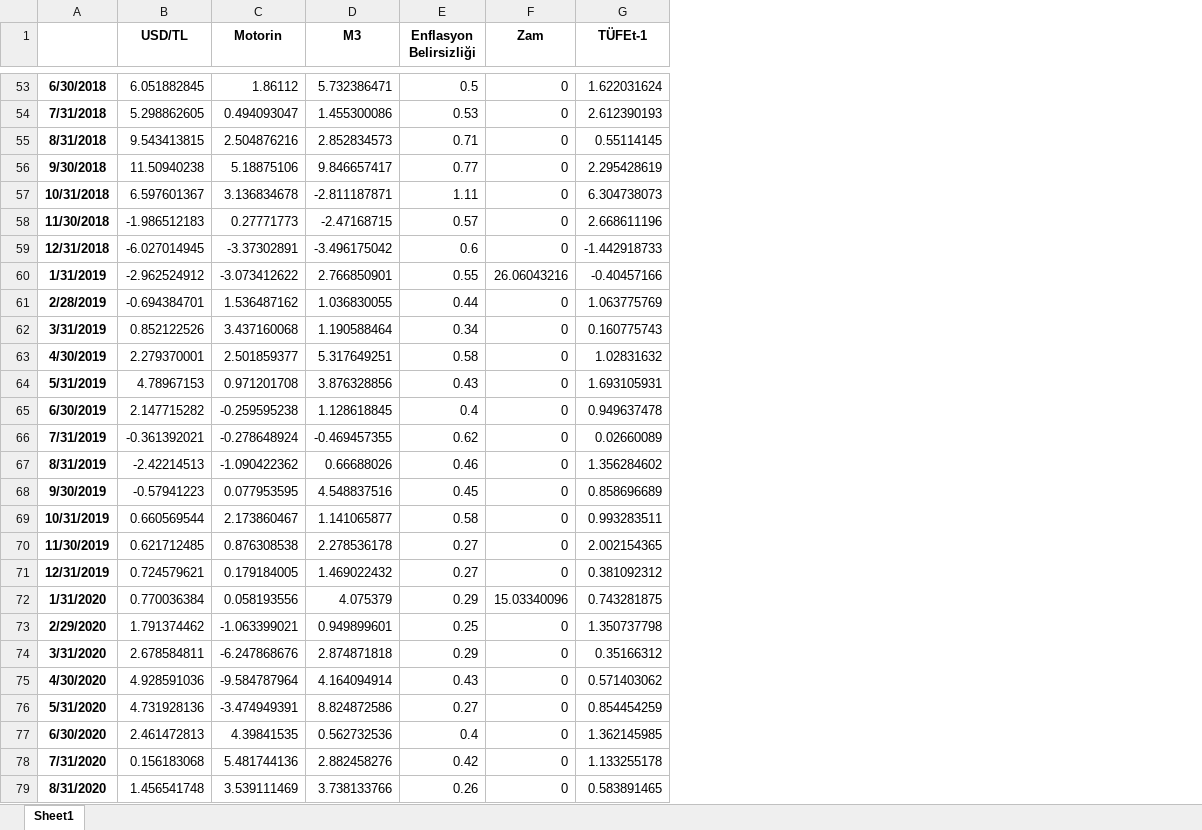
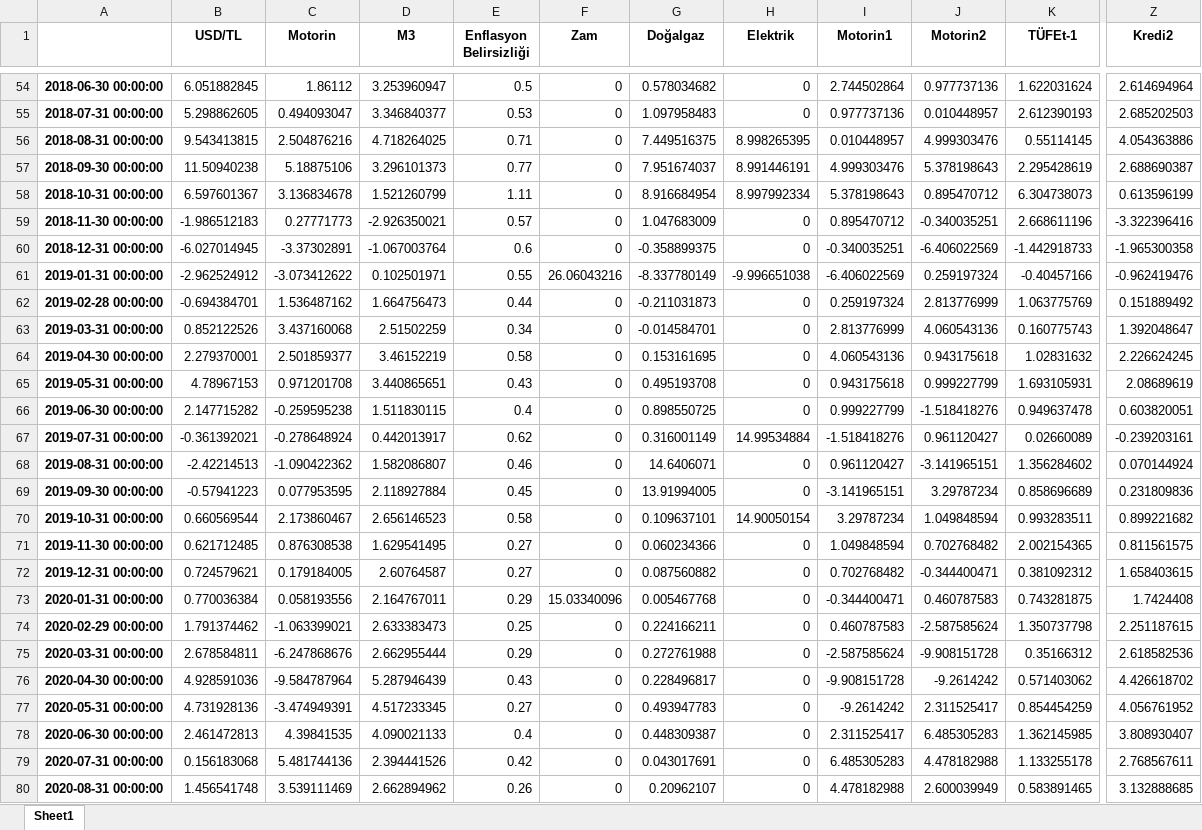
Before and after one commit to kaboya19/InflationForecast, an Excel workbook: data.xlsx, sheet Sheet1, drawn as a sheet; only a part is shown, gaps mark what is left out; values as stored, in another font and other column widths than the file's, no borders; removed rows and columns are numbered as before the commit, all else as after; the diff covers the shown part only; the diff names each change by its address in the sheet, - before the commit and + after, or states it on an @@ line.

```diff
--- a/data.xlsx (sheet Sheet1)
+++ b/data.xlsx (sheet Sheet1)
-column A, rows 53-79: 6/30/2018 | 7/31/2018 | 8/31/2018 | 9/30/2018 | 10/31/2018 | 11/30/2018 | 12/31/2018 | 1/31/2019 | 2/28/2019 | 3/31/2019 | 4/30/2019 | 5/31/2019 | 6/30/2019 | 7/31/2019 | 8/31/2019 | 9/30/2019 | 10/31/2019 | 11/30/2019 | 12/31/2019 | 1/31/2020 | 2/29/2020 | 3/31/2020 | 4/30/2020 | 5/31/2020 | 6/30/2020 | 7/31/2020 | 8/31/2020
+column A, rows 54-80: 2018-06-30 00:00:00 | 2018-07-31 00:00:00 | 2018-08-31 00:00:00 | 2018-09-30 00:00:00 | 2018-10-31 00:00:00 | 2018-11-30 00:00:00 | 2018-12-31 00:00:00 | 2019-01-31 00:00:00 | 2019-02-28 00:00:00 | 2019-03-31 00:00:00 | 2019-04-30 00:00:00 | 2019-05-31 00:00:00 | 2019-06-30 00:00:00 | 2019-07-31 00:00:00 | 2019-08-31 00:00:00 | 2019-09-30 00:00:00 | 2019-10-31 00:00:00 | 2019-11-30 00:00:00 | 2019-12-31 00:00:00 | 2020-01-31 00:00:00 | 2020-02-29 00:00:00 | 2020-03-31 00:00:00 | 2020-04-30 00:00:00 | 2020-05-31 00:00:00 | 2020-06-30 00:00:00 | 2020-07-31 00:00:00 | 2020-08-31 00:00:00
+column G (Doğalgaz), rows 54-80: 0.578034682 | 1.097958483 | 7.449516375 | 7.951674037 | 8.916684954 | 1.047683009 | -0.358899375 | -8.337780149 | -0.211031873 | -0.014584701 | 0.153161695 | 0.495193708 | 0.898550725 | 0.316001149 | 14.6406071 | 13.91994005 | 0.109637101 | 0.060234366 | 0.087560882 | 0.005467768 | 0.224166211 | 0.272761988 | 0.228496817 | 0.493947783 | 0.448309387 | 0.043017691 | 0.20962107
+column H (Elektrik), rows 54-80: 0 | 0 | 8.998265395 | 8.991446191 | 8.997992334 | 0 | 0 | -9.996651038 | 0 | 0 | 0 | 0 | 0 | 14.99534884 | 0 | 0 | 14.90050154 | 0 | 0 | 0 | 0 | 0 | 0 | 0 | 0 | 0 | 0
+column I (Motorin1), rows 54-80: 2.744502864 | 0.977737136 | 0.010448957 | 4.999303476 | 5.378198643 | 0.895470712 | -0.340035251 | -6.406022569 | 0.259197324 | 2.813776999 | 4.060543136 | 0.943175618 | 0.999227799 | -1.518418276 | 0.961120427 | -3.141965151 | 3.29787234 | 1.049848594 | 0.702768482 | -0.344400471 | 0.460787583 | -2.587585624 | -9.908151728 | -9.2614242 | 2.311525417 | 6.485305283 | 4.478182988
+column J (Motorin2), rows 54-80: 0.977737136 | 0.010448957 | 4.999303476 | 5.378198643 | 0.895470712 | -0.340035251 | -6.406022569 | 0.259197324 | 2.813776999 | 4.060543136 | 0.943175618 | 0.999227799 | -1.518418276 | 0.961120427 | -3.141965151 | 3.29787234 | 1.049848594 | 0.702768482 | -0.344400471 | 0.460787583 | -2.587585624 | -9.908151728 | -9.2614242 | 2.311525417 | 6.485305283 | 4.478182988 | 2.600039949
+column Z (Kredi2), rows 54-80: 2.614694964 | 2.685202503 | 4.054363886 | 2.688690387 | 0.613596199 | -3.322396416 | -1.965300358 | -0.962419476 | 0.151889492 | 1.392048647 | 2.226624245 | 2.08689619 | 0.603820051 | -0.239203161 | 0.070144924 | 0.231809836 | 0.899221682 | 0.811561575 | 1.658403615 | 1.7424408 | 2.251187615 | 2.618582536 | 4.426618702 | 4.056761952 | 3.808930407 | 2.768567611 | 3.132888685
-D54 (M3): 5.732386471
+D54 (M3): 3.253960947
-D55 (M3): 1.455300086
+D55 (M3): 3.346840377
-D56 (M3): 2.852834573
+D56 (M3): 4.718264025
-D57 (M3): 9.846657417
+D57 (M3): 3.296101373
-D58 (M3): -2.811187871
+D58 (M3): 1.521260799
-D59 (M3): -2.47168715
+D59 (M3): -2.926350021
-D60 (M3): -3.496175042
+D60 (M3): -1.067003764
-D61 (M3): 2.766850901
+D61 (M3): 0.102501971
-D62 (M3): 1.036830055
+D62 (M3): 1.664756473
-D63 (M3): 1.190588464
+D63 (M3): 2.51502259
-D64 (M3): 5.317649251
+D64 (M3): 3.46152219
-D65 (M3): 3.876328856
+D65 (M3): 3.440865651
-D66 (M3): 1.128618845
+D66 (M3): 1.511830115
-D67 (M3): -0.469457355
+D67 (M3): 0.442013917
-D68 (M3): 0.66688026
+D68 (M3): 1.582086807
-D69 (M3): 4.548837516
+D69 (M3): 2.118927884
-D70 (M3): 1.141065877
+D70 (M3): 2.656146523
-D71 (M3): 2.278536178
+D71 (M3): 1.629541495
-D72 (M3): 1.469022432
+D72 (M3): 2.60764587
-D73 (M3): 4.075379
+D73 (M3): 2.164767011
-D74 (M3): 0.949899601
+D74 (M3): 2.633383473
-D75 (M3): 2.874871818
+D75 (M3): 2.662955444
-D76 (M3): 4.164094914
+D76 (M3): 5.287946439
-D77 (M3): 8.824872586
+D77 (M3): 4.517233345
-D78 (M3): 0.562732536
+D78 (M3): 4.090021133
-D79 (M3): 2.882458276
+D79 (M3): 2.394441526
-D80 (M3): 3.738133766
+D80 (M3): 2.662894962
```
Also changed, not shown: 3 added rows, 1 removed row and 133 edited cells elsewhere in this sheet, motorin.xlsx, 25 other files.
